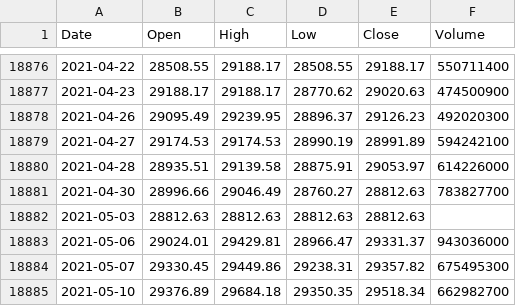
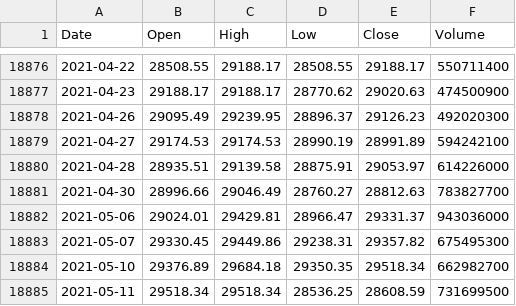
Before and after one commit to KwangYeol/stock-now, a CSV file: index/nikkei225.csv, drawn as a sheet; only a part is shown, gaps mark what is left out; the shorter side is filled out with more unchanged rows; the diff names each change by its address in the sheet, - before the commit and + after, or states it on an @@ line.

```diff
--- a/index/nikkei225.csv
+++ b/index/nikkei225.csv
-row 18882: 2021-05-03 | 28812.63 | 28812.63 | 28812.63 | 28812.63
```
